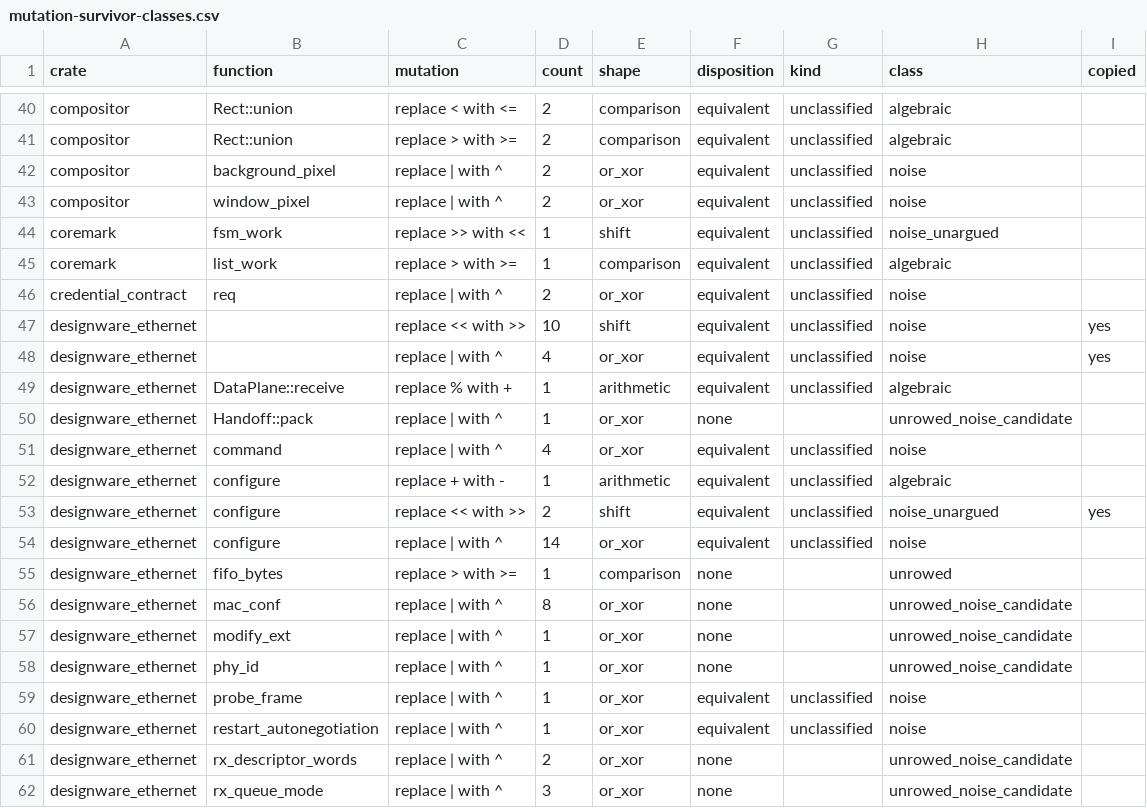
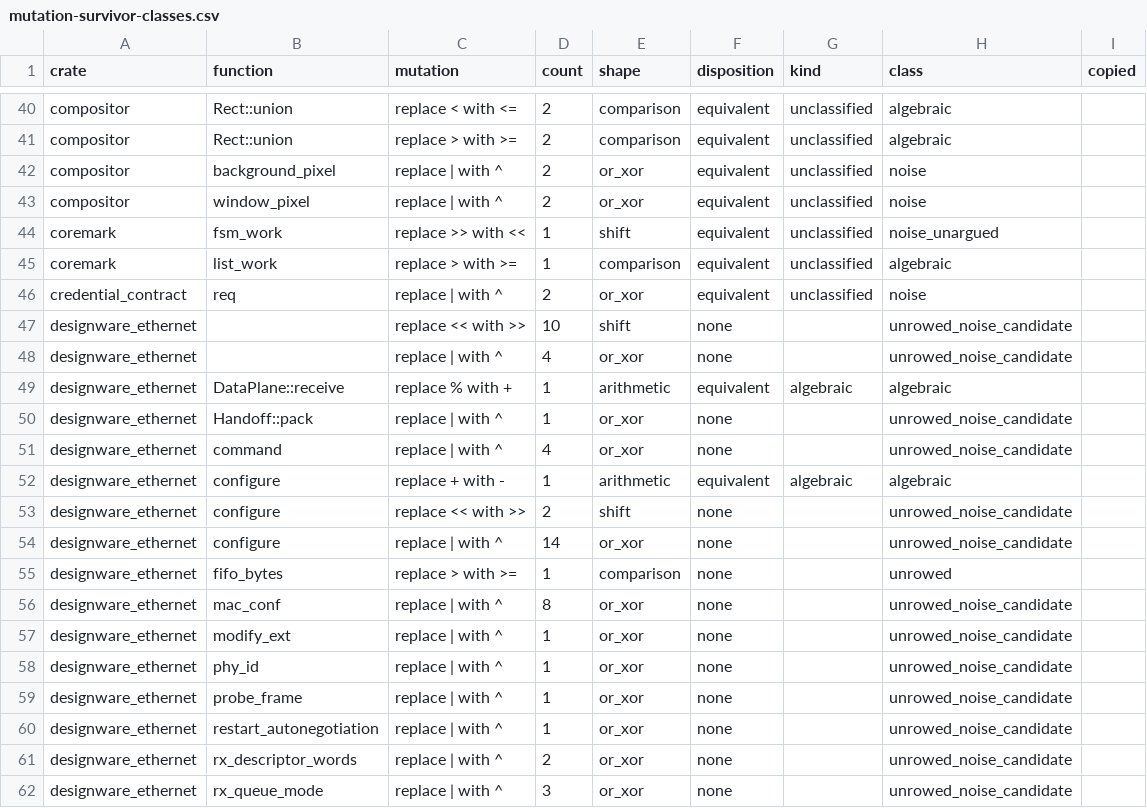
Before and after one commit to nifeos/nife, a CSV file: notes/project-metrics/mutation-survivor-classes.csv, drawn as a sheet; only a part is shown, gaps mark what is left out.

```diff
--- a/notes/project-metrics/mutation-survivor-classes.csv
+++ b/notes/project-metrics/mutation-survivor-classes.csv
@@ -46,10 +46,10 @@ coremark,list_work,replace > with >=,1,comparison,equivalent,unclassified,algebr
 credential_contract,req,replace | with ^,2,or_xor,equivalent,unclassified,noise,
-designware_ethernet,,replace << with >>,10,shift,equivalent,unclassified,noise,yes
-designware_ethernet,,replace | with ^,4,or_xor,equivalent,unclassified,noise,yes
-designware_ethernet,DataPlane::receive,replace % with +,1,arithmetic,equivalent,unclassified,algebraic,
+designware_ethernet,,replace << with >>,10,shift,none,,unrowed_noise_candidate,
+designware_ethernet,,replace | with ^,4,or_xor,none,,unrowed_noise_candidate,
+designware_ethernet,DataPlane::receive,replace % with +,1,arithmetic,equivalent,algebraic,algebraic,
 designware_ethernet,Handoff::pack,replace | with ^,1,or_xor,none,,unrowed_noise_candidate,
-designware_ethernet,command,replace | with ^,4,or_xor,equivalent,unclassified,noise,
-designware_ethernet,configure,replace + with -,1,arithmetic,equivalent,unclassified,algebraic,
-designware_ethernet,configure,replace << with >>,2,shift,equivalent,unclassified,noise_unargued,yes
-designware_ethernet,configure,replace | with ^,14,or_xor,equivalent,unclassified,noise,
+designware_ethernet,command,replace | with ^,4,or_xor,none,,unrowed_noise_candidate,
+designware_ethernet,configure,replace + with -,1,arithmetic,equivalent,algebraic,algebraic,
+designware_ethernet,configure,replace << with >>,2,shift,none,,unrowed_noise_candidate,
+designware_ethernet,configure,replace | with ^,14,or_xor,none,,unrowed_noise_candidate,
 designware_ethernet,fifo_bytes,replace > with >=,1,comparison,none,,unrowed,
@@ -58,4 +58,4 @@ designware_ethernet,modify_ext,replace | with ^,1,or_xor,none,,unrowed_noise_can
 designware_ethernet,phy_id,replace | with ^,1,or_xor,none,,unrowed_noise_candidate,
-designware_ethernet,probe_frame,replace | with ^,1,or_xor,equivalent,unclassified,noise,
-designware_ethernet,restart_autonegotiation,replace | with ^,1,or_xor,equivalent,unclassified,noise,
+designware_ethernet,probe_frame,replace | with ^,1,or_xor,none,,unrowed_noise_candidate,
+designware_ethernet,restart_autonegotiation,replace | with ^,1,or_xor,none,,unrowed_noise_candidate,
 designware_ethernet,rx_descriptor_words,replace | with ^,2,or_xor,none,,unrowed_noise_candidate,
```
Also changed, not shown: notes/project-metrics/mutation-triage.csv, 1 other file.
